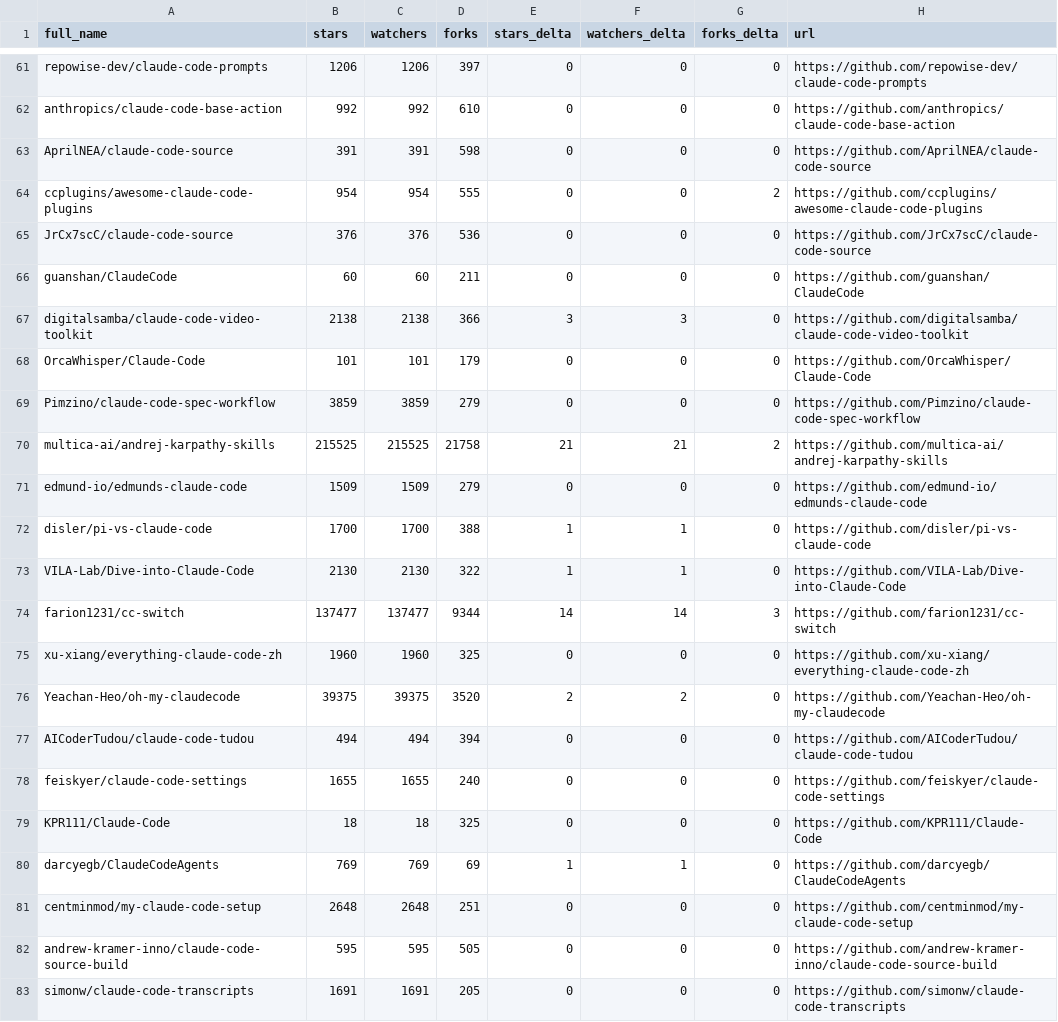
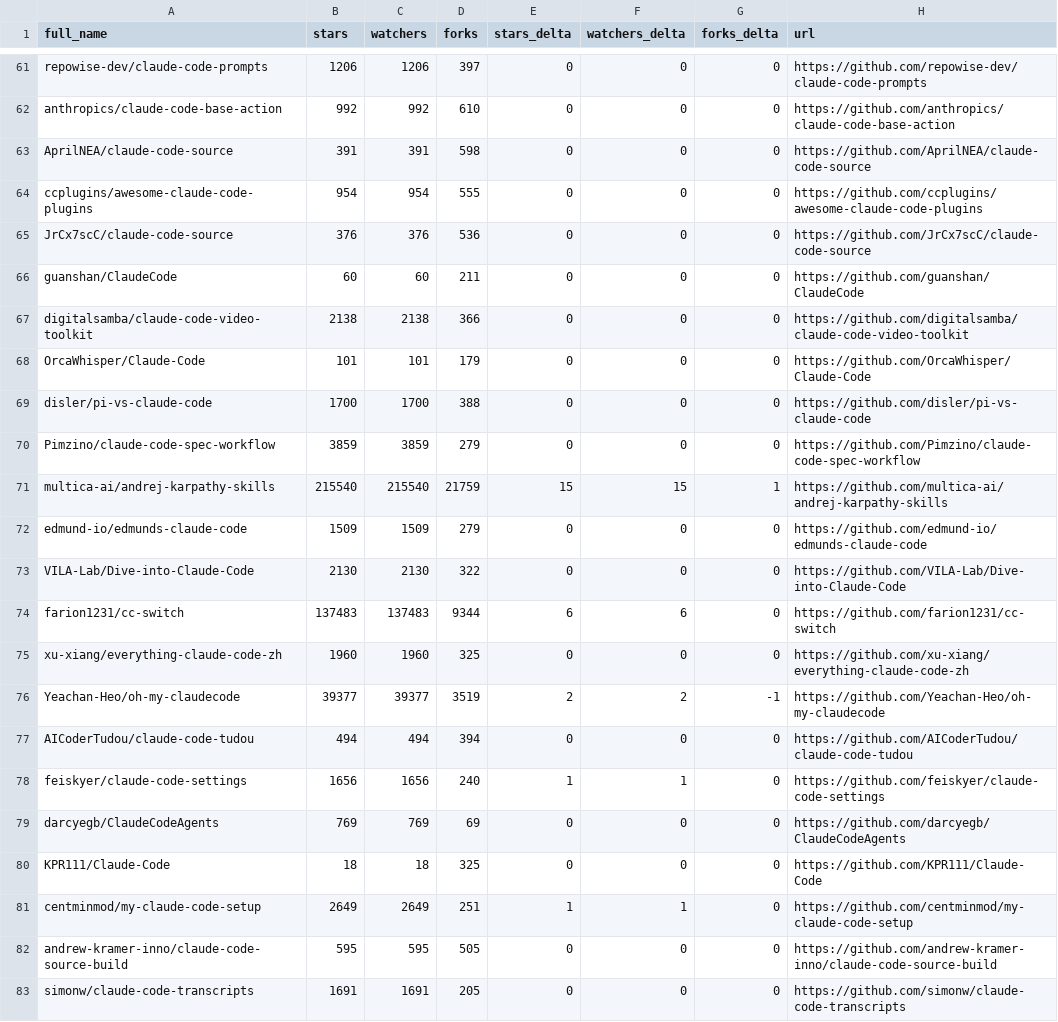
Before and after one commit to sanelez/SZ58_awesome-claude-code, a CSV file: data/repo-ticker.csv, drawn as a sheet; only a part is shown, gaps mark what is left out; the diff covers the shown part only.

```diff
--- a/data/repo-ticker.csv
+++ b/data/repo-ticker.csv
@@ -63,20 +63,20 @@ anthropics/claude-code-base-action,992,992,610,0,0,0,https://github.com/anthropi
 AprilNEA/claude-code-source,391,391,598,0,0,0,https://github.com/AprilNEA/claude-code-source
-ccplugins/awesome-claude-code-plugins,954,954,555,0,0,2,https://github.com/ccplugins/awesome-claude-code-plugins
+ccplugins/awesome-claude-code-plugins,954,954,555,0,0,0,https://github.com/ccplugins/awesome-claude-code-plugins
 JrCx7scC/claude-code-source,376,376,536,0,0,0,https://github.com/JrCx7scC/claude-code-source
 guanshan/ClaudeCode,60,60,211,0,0,0,https://github.com/guanshan/ClaudeCode
-digitalsamba/claude-code-video-toolkit,2138,2138,366,3,3,0,https://github.com/digitalsamba/claude-code-video-toolkit
+digitalsamba/claude-code-video-toolkit,2138,2138,366,0,0,0,https://github.com/digitalsamba/claude-code-video-toolkit
 OrcaWhisper/Claude-Code,101,101,179,0,0,0,https://github.com/OrcaWhisper/Claude-Code
+disler/pi-vs-claude-code,1700,1700,388,0,0,0,https://github.com/disler/pi-vs-claude-code
 Pimzino/claude-code-spec-workflow,3859,3859,279,0,0,0,https://github.com/Pimzino/claude-code-spec-workflow
-multica-ai/andrej-karpathy-skills,215525,215525,21758,21,21,2,https://github.com/multica-ai/andrej-karpathy-skills
+multica-ai/andrej-karpathy-skills,215540,215540,21759,15,15,1,https://github.com/multica-ai/andrej-karpathy-skills
 edmund-io/edmunds-claude-code,1509,1509,279,0,0,0,https://github.com/edmund-io/edmunds-claude-code
-disler/pi-vs-claude-code,1700,1700,388,1,1,0,https://github.com/disler/pi-vs-claude-code
-VILA-Lab/Dive-into-Claude-Code,2130,2130,322,1,1,0,https://github.com/VILA-Lab/Dive-into-Claude-Code
-farion1231/cc-switch,137477,137477,9344,14,14,3,https://github.com/farion1231/cc-switch
+VILA-Lab/Dive-into-Claude-Code,2130,2130,322,0,0,0,https://github.com/VILA-Lab/Dive-into-Claude-Code
+farion1231/cc-switch,137483,137483,9344,6,6,0,https://github.com/farion1231/cc-switch
 xu-xiang/everything-claude-code-zh,1960,1960,325,0,0,0,https://github.com/xu-xiang/everything-claude-code-zh
-Yeachan-Heo/oh-my-claudecode,39375,39375,3520,2,2,0,https://github.com/Yeachan-Heo/oh-my-claudecode
+Yeachan-Heo/oh-my-claudecode,39377,39377,3519,2,2,-1,https://github.com/Yeachan-Heo/oh-my-claudecode
 AICoderTudou/claude-code-tudou,494,494,394,0,0,0,https://github.com/AICoderTudou/claude-code-tudou
-feiskyer/claude-code-settings,1655,1655,240,0,0,0,https://github.com/feiskyer/claude-code-settings
+feiskyer/claude-code-settings,1656,1656,240,1,1,0,https://github.com/feiskyer/claude-code-settings
+darcyegb/ClaudeCodeAgents,769,769,69,0,0,0,https://github.com/darcyegb/ClaudeCodeAgents
 KPR111/Claude-Code,18,18,325,0,0,0,https://github.com/KPR111/Claude-Code
-darcyegb/ClaudeCodeAgents,769,769,69,1,1,0,https://github.com/darcyegb/ClaudeCodeAgents
-centminmod/my-claude-code-setup,2648,2648,251,0,0,0,https://github.com/centminmod/my-claude-code-setup
+centminmod/my-claude-code-setup,2649,2649,251,1,1,0,https://github.com/centminmod/my-claude-code-setup
 andrew-kramer-inno/claude-code-source-build,595,595,505,0,0,0,https://github.com/andrew-kramer-inno/claude-code-source-build
```
Also changed, not shown: 2 added rows, 2 removed rows and 99 edited cells elsewhere in this file, 2 other files.
